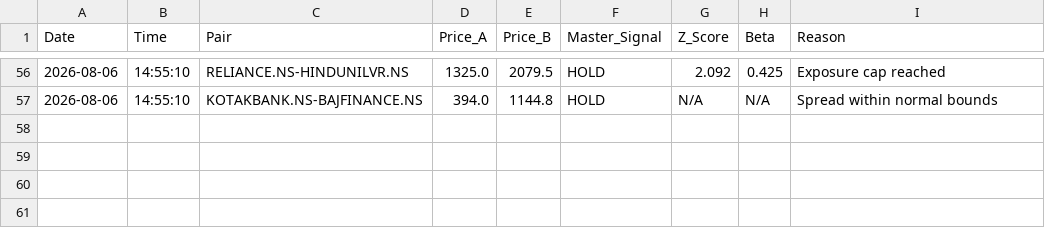
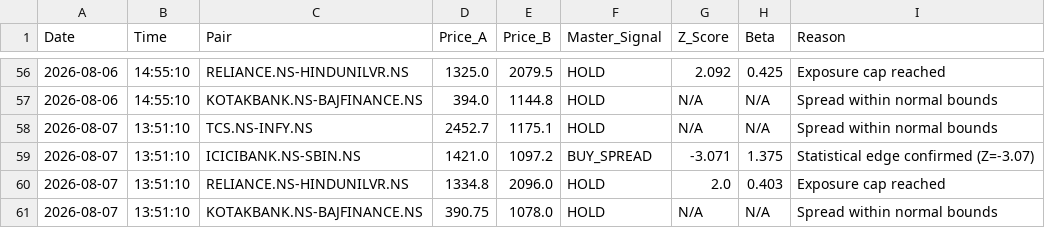
Before and after one commit to Midilesh0110/equisight_v5, a CSV file: equisight_v5_ledger.csv, drawn as a sheet; only a part is shown, gaps mark what is left out.

```diff
--- a/equisight_v5_ledger.csv
+++ b/equisight_v5_ledger.csv
@@ -57 +57,5 @@ Date,Time,Pair,Price_A,Price_B,Master_Signal,Z_Score,Beta,Reason
 2026-08-06,14:55:10,KOTAKBANK.NS-BAJFINANCE.NS,394.0,1144.8,HOLD,N/A,N/A,Spread within normal bounds
+2026-08-07,13:51:10,TCS.NS-INFY.NS,2452.7,1175.1,HOLD,N/A,N/A,Spread within normal bounds
+2026-08-07,13:51:10,ICICIBANK.NS-SBIN.NS,1421.0,1097.2,BUY_SPREAD,-3.071,1.375,Statistical edge confirmed (Z=-3.07)
+2026-08-07,13:51:10,RELIANCE.NS-HINDUNILVR.NS,1334.8,2096.0,HOLD,2.0,0.403,Exposure cap reached
+2026-08-07,13:51:10,KOTAKBANK.NS-BAJFINANCE.NS,390.75,1078.0,HOLD,N/A,N/A,Spread within normal bounds
```
Also changed, not shown: active_positions.csv, daily_equity.csv, 1 other file.
